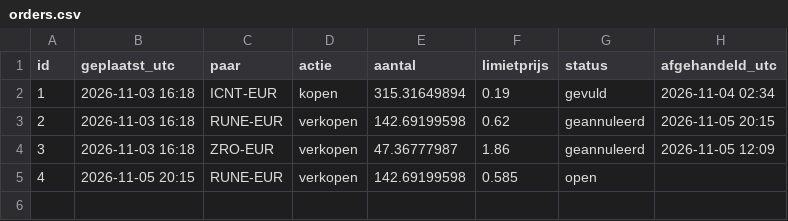
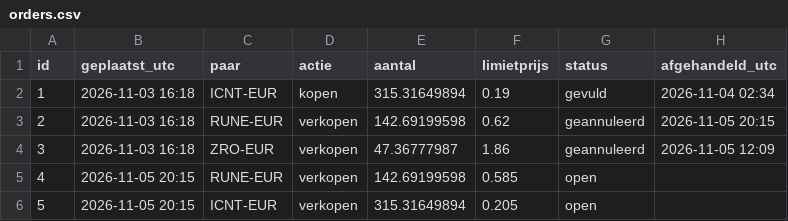
Before and after one commit to BoazAI/Solo-trading, a CSV file: orders.csv, drawn as a sheet.

Commit message:
order 5: limit verkopen ICNT-EUR 315.31649894 @ 0.205

```diff
--- a/orders.csv
+++ b/orders.csv
@@ -5 +5,2 @@ id,geplaatst_utc,paar,actie,aantal,limietprijs,status,afgehandeld_utc
 4,2026-11-05 20:15,RUNE-EUR,verkopen,142.69199598,0.585,open,
+5,2026-11-05 20:15,ICNT-EUR,verkopen,315.31649894,0.205,open,
```
